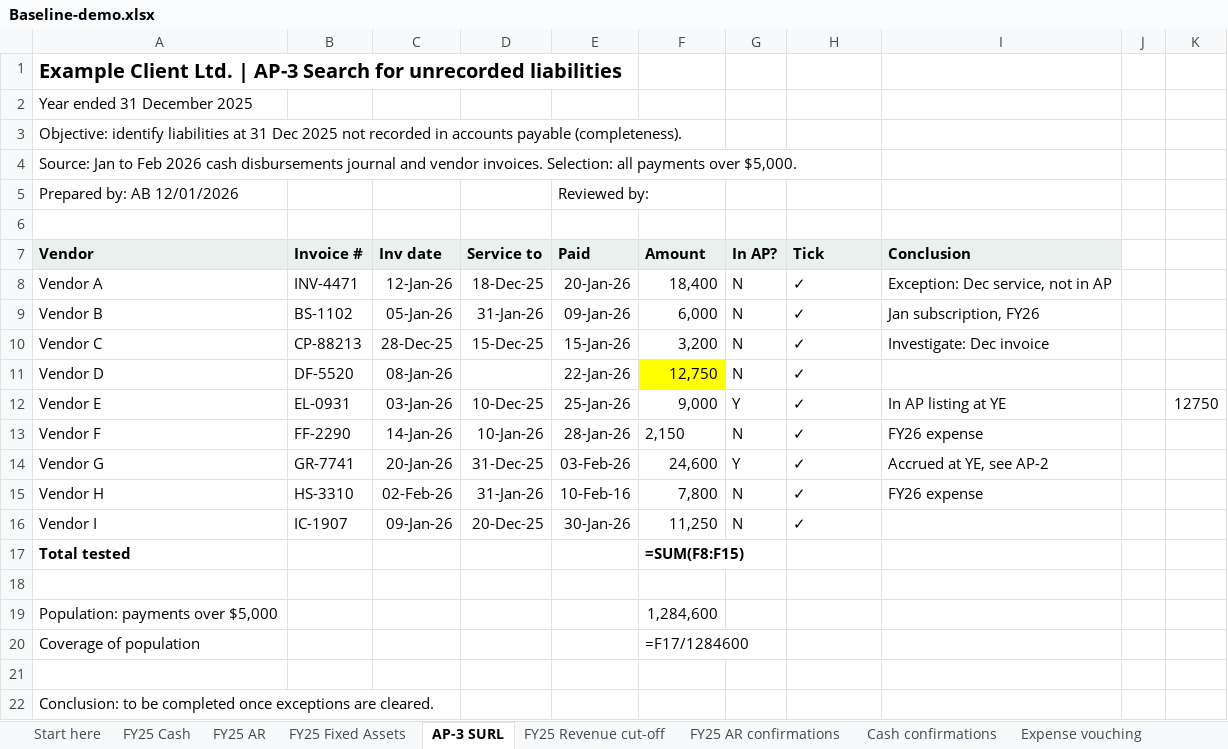
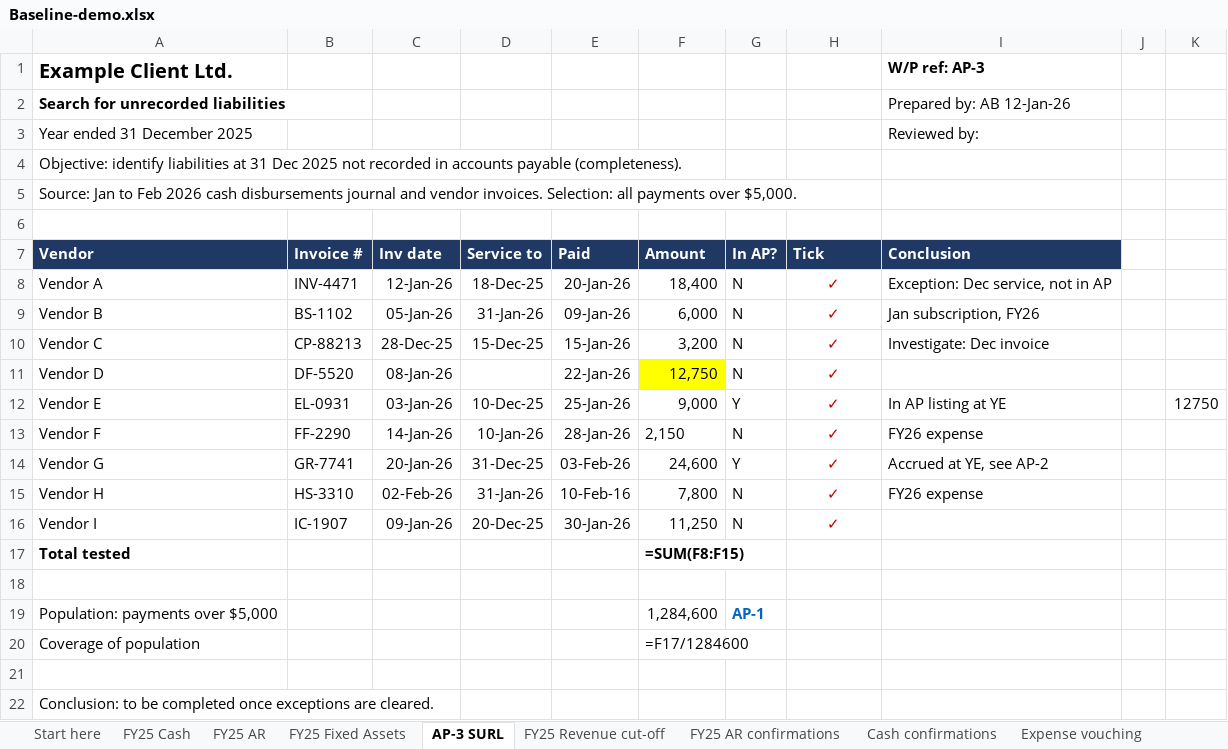
Before and after one commit to hmacknak/Baseline, an Excel workbook: demo/Baseline-demo.xlsx, sheet AP-3 SURL, drawn as a sheet; values as stored, in another font and other column widths than the file's, no borders; formulas without a stored value are shown as written; removed rows and columns are numbered as before the commit, all else as after; the diff names each change by its address in the sheet, - before the commit and + after, or states it on an @@ line.

```diff
--- a/demo/Baseline-demo.xlsx (sheet AP-3 SURL)
+++ b/demo/Baseline-demo.xlsx (sheet AP-3 SURL)
-row 1: Example Client Ltd. | AP-3 Search for unrecorded liabilities
+row 1: Example Client Ltd. |  |  |  |  |  |  |  | W/P ref: AP-3
+row 2: Search for unrecorded liabilities |  |  |  |  |  |  |  | Prepared by: AB 12-Jan-26
-I3 (Conclusion): (empty)
+I3 (Conclusion): Reviewed by:
-row 5: Prepared by: AB 12/01/2026 |  |  |  | Reviewed by:
@@ A7:I7 fill: #E8F1EE → #1F3864, text colour: black → #FFFFFF @@
@@ H8:H16 bold: off → on, text colour: black → #C00000, alignment: left → center @@
-G19 (In AP?): (empty)
+G19 (In AP?): AP-1
```
Also changed, not shown: sheet Cash confirmations, sheet Expense vouching, sheet FY25 Cash, sheet FY25 Fixed Assets, sheet FY25 AR confirmations, sheet FY25 AR, 2 more sheets, 8 other files.
